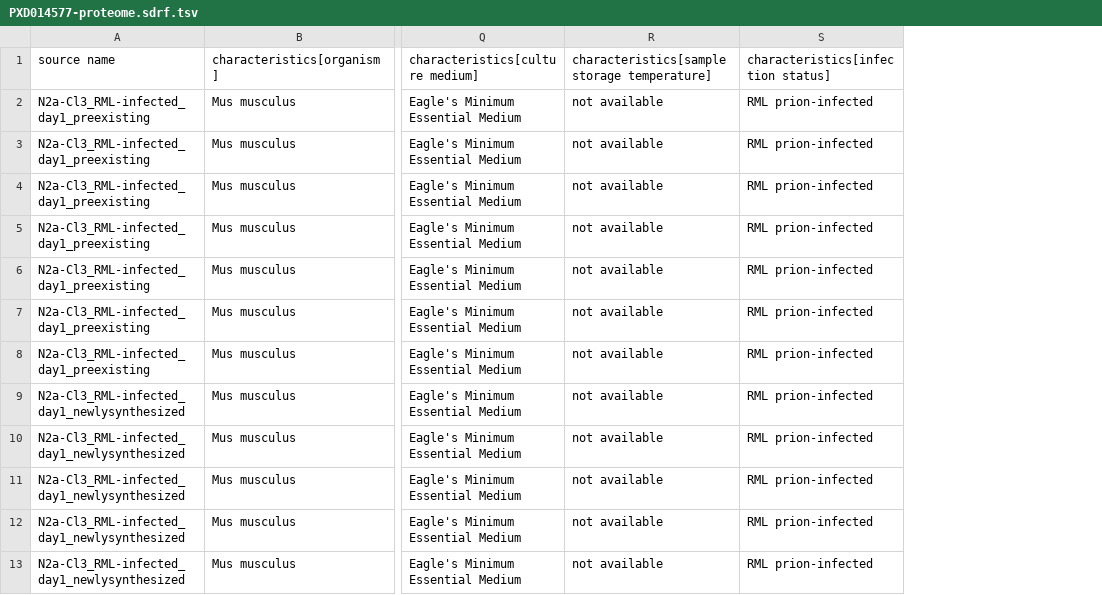
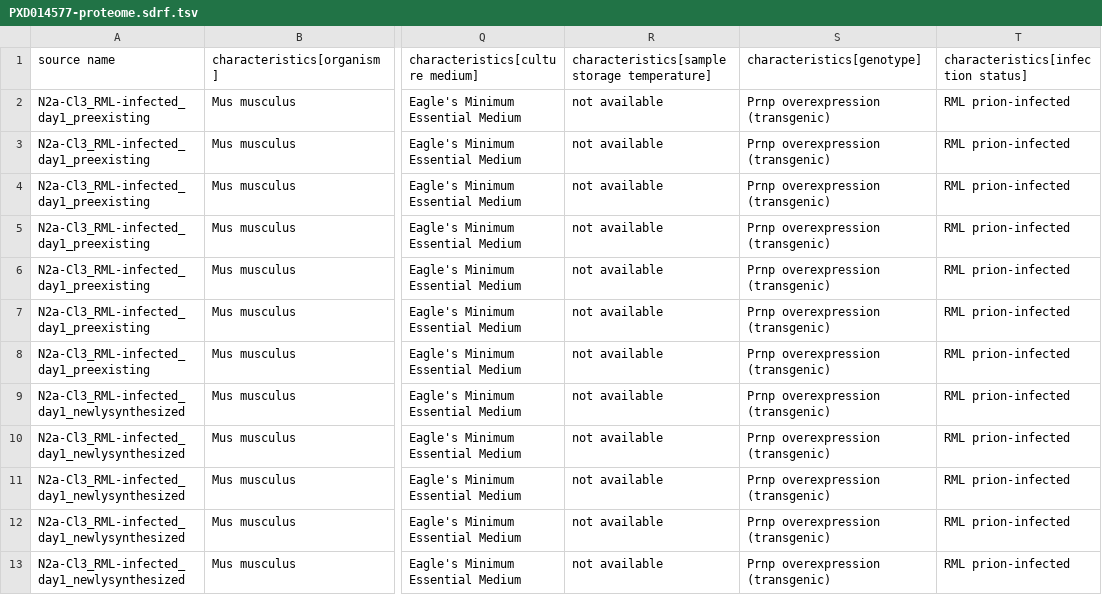
Before and after one commit to bigbio/sdrf-skills, a TSV file: annotations/PXD014577-proteome.sdrf.tsv, drawn as a sheet; only a part is shown, gaps mark what is left out; the diff names each change by its address in the sheet, - before the commit and + after, or states it on an @@ line.

```diff
--- a/annotations/PXD014577-proteome.sdrf.tsv
+++ b/annotations/PXD014577-proteome.sdrf.tsv
+column S, rows 1-13: characteristics[genotype] | Prnp overexpression (transgenic) | Prnp overexpression (transgenic) | Prnp overexpression (transgenic) | Prnp overexpression (transgenic) | Prnp overexpression (transgenic) | Prnp overexpression (transgenic) | Prnp overexpression (transgenic) | Prnp overexpression (transgenic) | Prnp overexpression (transgenic) | Prnp overexpression (transgenic) | Prnp overexpression (transgenic) | Prnp overexpression (transgenic)
```
Also changed, not shown: annotations/PXD014577-prpsc.sdrf.tsv, 2 other files.
